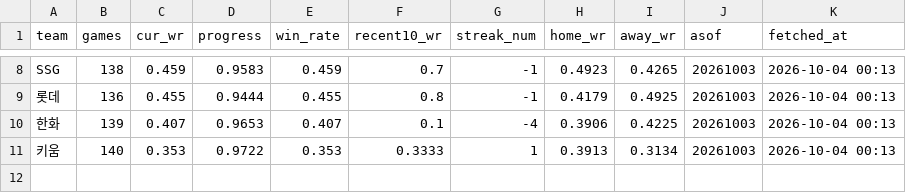
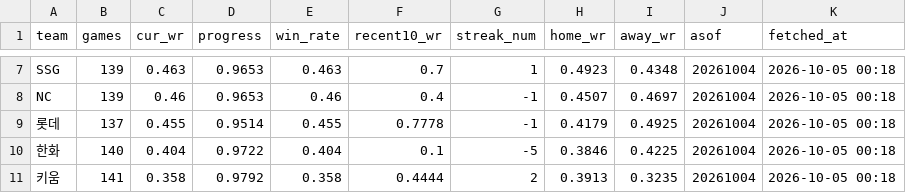
Before and after one commit to Eunbi-Ko-0223/kbo-win-predictor, a CSV file: data/latest_standings.csv, drawn as a sheet; only a part is shown, gaps mark what is left out; addresses are those after the commit; the diff covers the shown part only; the diff names each change by its address in the sheet, - before the commit and + after, or states it on an @@ line.

```diff
--- a/data/latest_standings.csv
+++ b/data/latest_standings.csv
-B7 (games): 138
+B7 (games): 139
-C7 (cur_wr): 0.459
+C7 (cur_wr): 0.463
-D7 (progress): 0.9583
+D7 (progress): 0.9653
-E7 (win_rate): 0.459
+E7 (win_rate): 0.463
-G7 (streak_num): -1
+G7 (streak_num): 1
-I7 (away_wr): 0.4265
+I7 (away_wr): 0.4348
-J7 (asof): 20261003
+J7 (asof): 20261004
-K7 (fetched_at): 2026-10-04 00:13
+K7 (fetched_at): 2026-10-05 00:18
+row 8: NC | 139 | 0.46 | 0.9653 | 0.46 | 0.4 | -1 | 0.4507 | 0.4697 | 20261004 | 2026-10-05 00:18
-B9 (games): 136
+B9 (games): 137
-D9 (progress): 0.9444
+D9 (progress): 0.9514
-F9 (recent10_wr): 0.8
+F9 (recent10_wr): 0.7778
-J9:J11 (asof): 20261003
+J9:J11 (asof): 20261004
-K9:K11 (fetched_at): 2026-10-04 00:13
+K9:K11 (fetched_at): 2026-10-05 00:18
-B10 (games): 139
+B10 (games): 140
-C10 (cur_wr): 0.407
+C10 (cur_wr): 0.404
-D10 (progress): 0.9653
+D10 (progress): 0.9722
-E10 (win_rate): 0.407
+E10 (win_rate): 0.404
-G10 (streak_num): -4
+G10 (streak_num): -5
-H10 (home_wr): 0.3906
+H10 (home_wr): 0.3846
-B11 (games): 140
+B11 (games): 141
-C11 (cur_wr): 0.353
+C11 (cur_wr): 0.358
-D11 (progress): 0.9722
+D11 (progress): 0.9792
-E11 (win_rate): 0.353
+E11 (win_rate): 0.358
-F11 (recent10_wr): 0.3333
+F11 (recent10_wr): 0.4444
-G11 (streak_num): 1
+G11 (streak_num): 2
-I11 (away_wr): 0.3134
+I11 (away_wr): 0.3235
```
Also changed, not shown: 1 added row, 2 removed rows and 31 edited cells elsewhere in this file.
